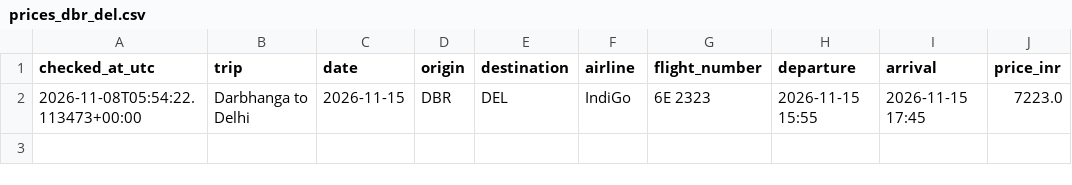
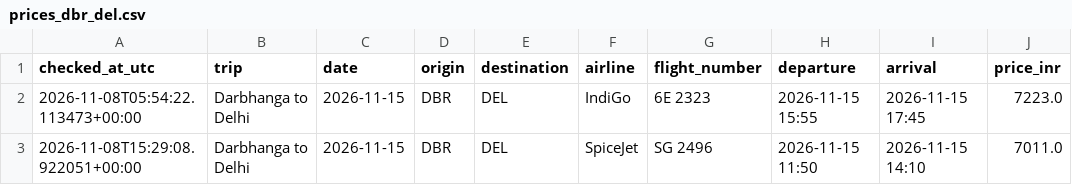
Before and after one commit to Pulkit251/flight_tracker, a CSV file: data/prices_dbr_del.csv, drawn as a sheet.

```diff
--- a/data/prices_dbr_del.csv
+++ b/data/prices_dbr_del.csv
@@ -2 +2,2 @@ checked_at_utc,trip,date,origin,destination,airline,flight_number,departure,arri
 2026-11-08T05:54:22.113473+00:00,Darbhanga to Delhi,2026-11-15,DBR,DEL,IndiGo,6E 2323,2026-11-15 15:55,2026-11-15 17:45,7223.0
+2026-11-08T15:29:08.922051+00:00,Darbhanga to Delhi,2026-11-15,DBR,DEL,SpiceJet,SG 2496,2026-11-15 11:50,2026-11-15 14:10,7011.0
```
